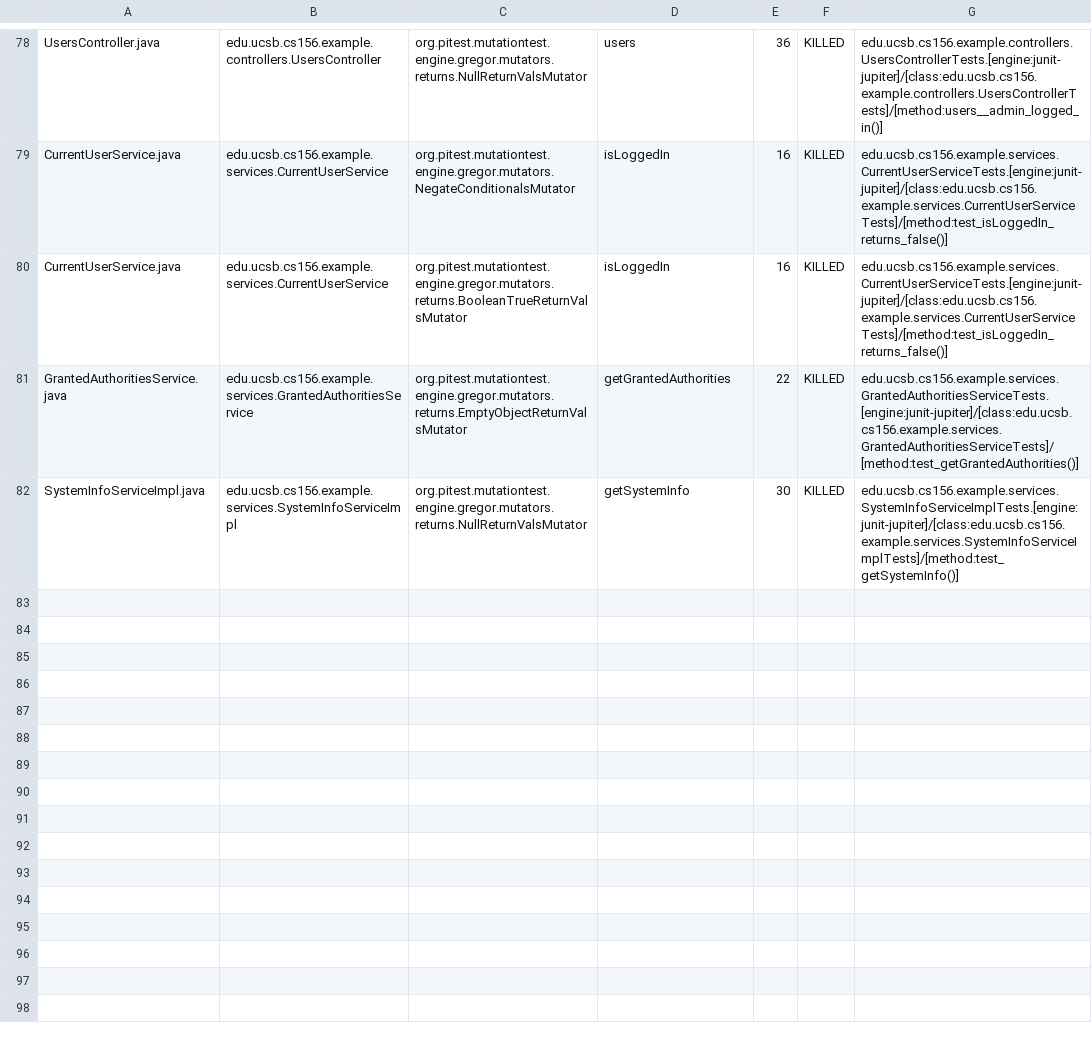
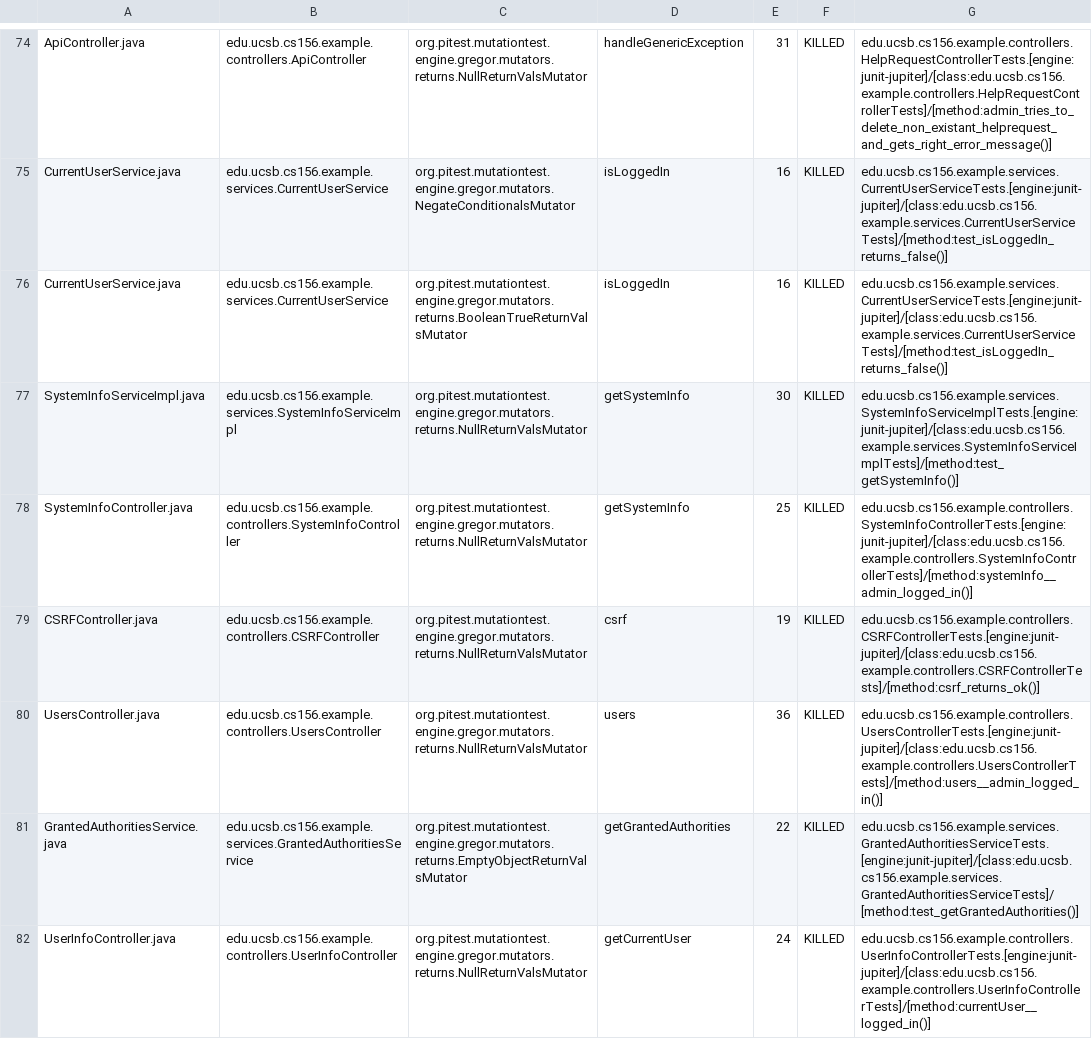
Before and after one commit to ucsb-cs156-w24/team03-w24-4pm-3, a CSV file: prs/92/pitest/mutations.csv, drawn as a sheet; only a part is shown, gaps mark what is left out; addresses are those after the commit; the diff covers the shown part only; the diff names each change by its address in the sheet, - before the commit and + after, or states it on an @@ line.

Commit message:
Deploying to gh-pages from @ ucsb-cs156-w24/team03-w24-4pm-3@3ea268226543af878ee92dc698cd2a4b4cdad8ad 🚀

```diff
--- a/prs/92/pitest/mutations.csv
+++ b/prs/92/pitest/mutations.csv
-A74: UsersController.java
+A74: ApiController.java
-B74: edu.ucsb.cs156.example.controllers.UsersController
+B74: edu.ucsb.cs156.example.controllers.ApiController
-D74: users
+D74: handleGenericException
-E74: 36
+E74: 31
-G74: edu.ucsb.cs156.example.controllers.UsersControllerTests.[engine:junit-jupiter]/[class:edu.ucsb.cs156.example.controllers.UsersControllerTests]/[method:users__admin_logged_in()]
+G74: edu.ucsb.cs156.example.controllers.HelpRequestControllerTests.[engine:junit-jupiter]/[class:edu.ucsb.cs156.example.controllers.HelpRequestControllerTests]/[method:admin_tries_to_delete_non_existant_helprequest_and_gets_right_error_message()]
@@ row 82 moved to row 77: SystemInfoServiceImpl.java @@
@@ row 39 moved to row 78: SystemInfoController.java @@
@@ row 4 moved to row 79: CSRFController.java @@
+row 80: UsersController.java | edu.ucsb.cs156.example.controllers.UsersController | org.pitest.mutationtest.engine.gregor.mutators.returns.NullReturnValsMutator | users | 36 | KILLED | edu.ucsb.cs156.example.controllers.UsersControllerTests.[engine:junit-jupiter]/[class:edu.ucsb.cs156.example.controllers.UsersControllerTests]/[method:users__admin_logged_in()]
@@ row 77 moved to row 82: UserInfoController.java @@
```
Also changed, not shown: 1 removed row and 51 moved rows elsewhere in this file, 13 other files.
